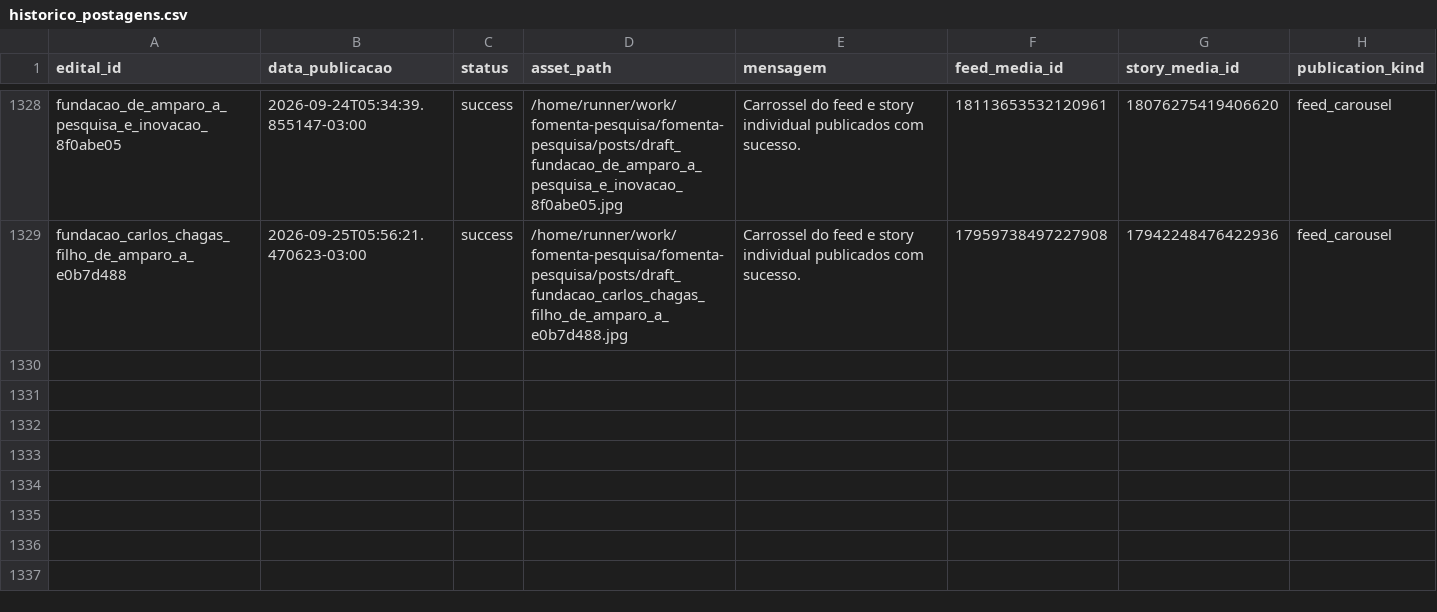
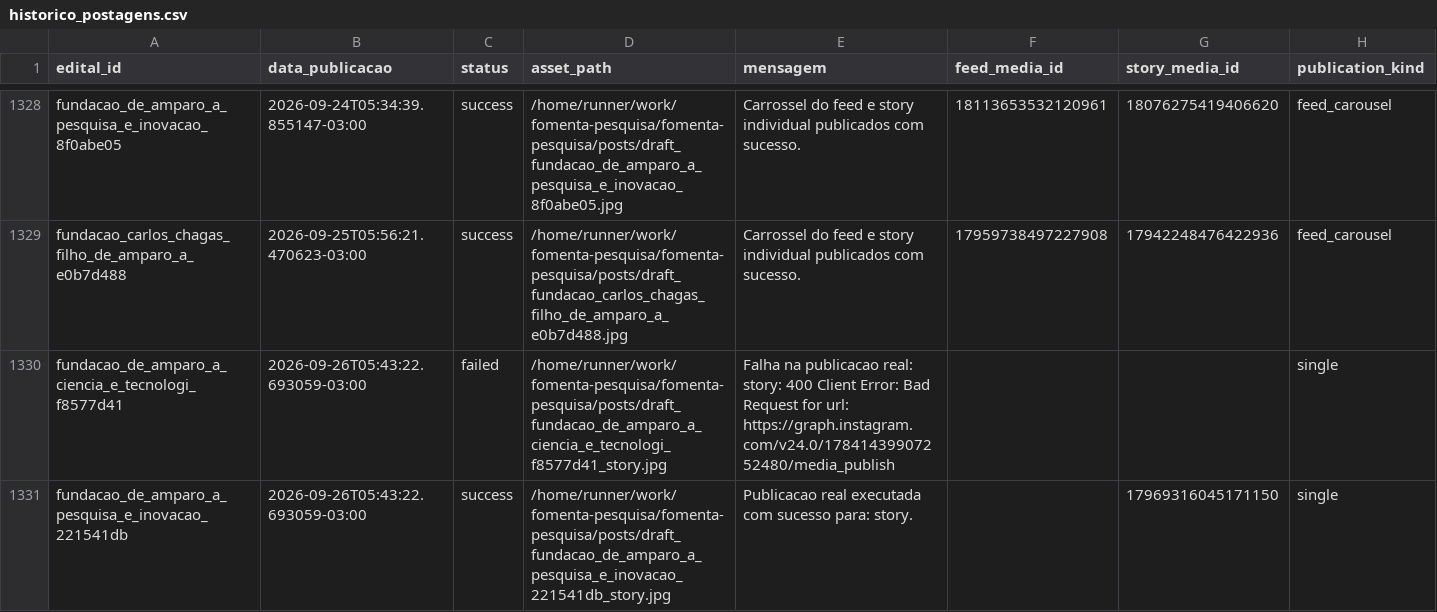
Before and after one commit to brauliorrs/fomenta-pesquisa, a CSV file: data/historico_postagens.csv, drawn as a sheet; only a part is shown, gaps mark what is left out.

```diff
--- a/data/historico_postagens.csv
+++ b/data/historico_postagens.csv
@@ -1329 +1329,3 @@ fundacao_de_amparo_a_pesquisa_e_inovacao_8f0abe05,2026-09-24T05:34:39.855147-03:
 fundacao_carlos_chagas_filho_de_amparo_a_e0b7d488,2026-09-25T05:56:21.470623-03:00,success,/home/runner/work/fomenta-pesquisa/fomenta-pesquisa/posts/draft_fundacao_carlos_chagas_filho_de_amparo_a_e0b7d488.jpg,Carrossel do feed e story individual publicados com sucesso.,17959738497227908,17942248476422936,feed_carousel
+fundacao_de_amparo_a_ciencia_e_tecnologi_f8577d41,2026-09-26T05:43:22.693059-03:00,failed,/home/runner/work/fomenta-pesquisa/fomenta-pesquisa/posts/draft_fundacao_de_amparo_a_ciencia_e_tecnologi_f8577d41_story.jpg,Falha na publicacao real: story: 400 Client Error: Bad Request for url: https://graph.instagram.com/v24.0/17841439907252480/media_publish,,,single
+fundacao_de_amparo_a_pesquisa_e_inovacao_221541db,2026-09-26T05:43:22.693059-03:00,success,/home/runner/work/fomenta-pesquisa/fomenta-pesquisa/posts/draft_fundacao_de_amparo_a_pesquisa_e_inovacao_221541db_story.jpg,Publicacao real executada com sucesso para: story.,,17969316045171150,single
```
Also changed, not shown: 3 other files.
